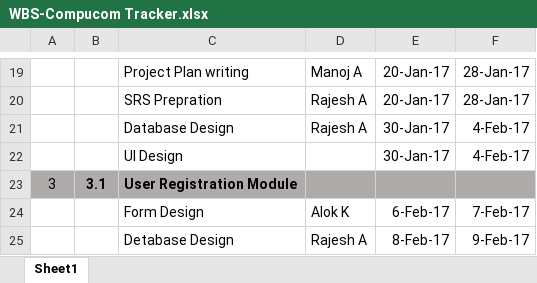
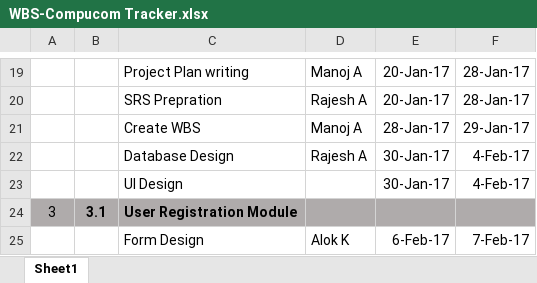
Before and after one commit to csljaipur/compucom, an Excel workbook: ProjectDocs/WBS-Compucom Tracker.xlsx, sheet Sheet1, drawn as a sheet; only a part is shown, gaps mark what is left out; the shorter side is filled out with more unchanged rows; values as stored, in another font and other column widths than the file's, no borders; the diff names each change by its address in the sheet, - before the commit and + after, or states it on an @@ line.

Commit message:
Add files via upload

```diff
--- a/ProjectDocs/WBS-Compucom Tracker.xlsx (sheet Sheet1)
+++ b/ProjectDocs/WBS-Compucom Tracker.xlsx (sheet Sheet1)
+row 21:  |  | Create WBS | Manoj A | 28-Jan-17 | 29-Jan-17
```
